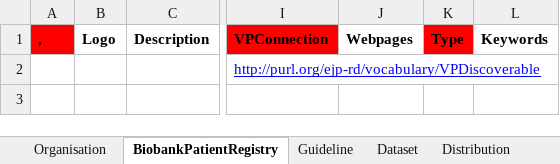
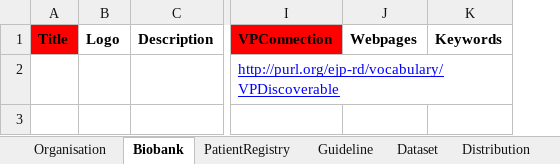
Before and after one commit to ejp-rd-vp/resource-metadata-schema, an Excel workbook: template/EJPRD Resource Metadata template.xlsx, sheet Biobank, drawn as a sheet; only a part is shown, gaps mark what is left out; values as stored, in another font and other column widths than the file's, no borders; charts and pictures not drawn; removed rows and columns are numbered as before the commit, all else as after; the diff names each change by its address in the sheet, - before the commit and + after, or states it on an @@ line.

```diff
--- a/template/EJPRD Resource Metadata template.xlsx (sheet Biobank)
+++ b/template/EJPRD Resource Metadata template.xlsx (sheet Biobank)
-sheet tab: BiobankPatientRegistry
+sheet tab: Biobank
+sheet tab: PatientRegistry
-column A, row 1: ,
+column A, row 1: Title
-column K, row 1: Type
```
Also changed, not shown: charts or pictures, 7 other files.
